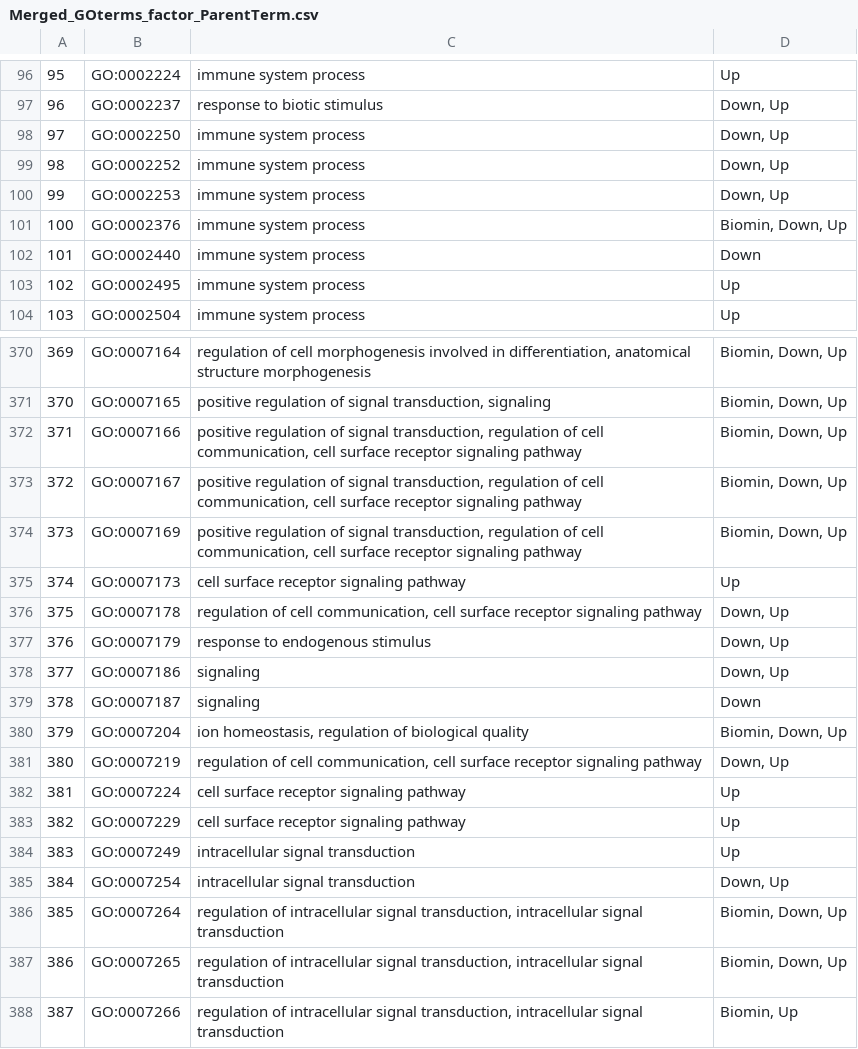
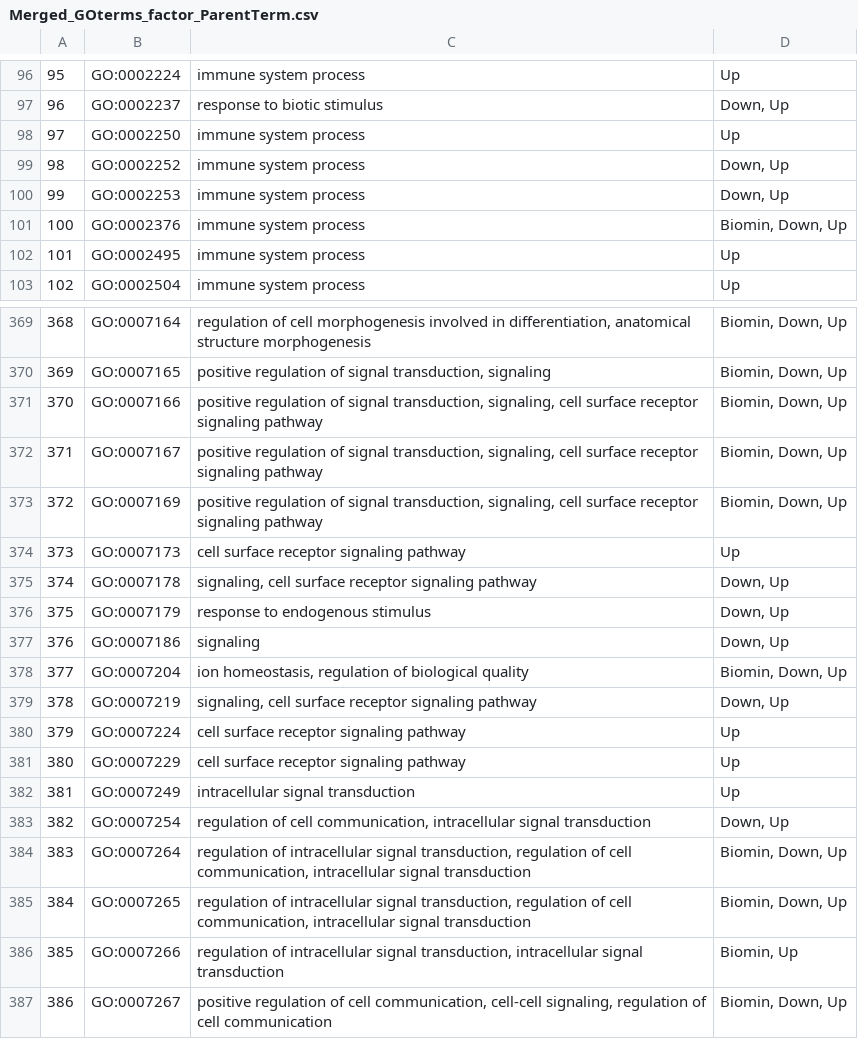
Before and after one commit to imkristenbrown/Heron-Pdam-gene-expression, a CSV file: BioInf/output/WGCNA/GO_analysis/Merged_GOterms_factor_ParentTerm.csv, drawn as a sheet; only a part is shown, gaps mark what is left out; the shorter side is filled out with more unchanged rows; removed rows and columns are numbered as before the commit, all else as after; the diff covers the shown part only; the diff names each change by its address in the sheet, - before the commit and + after, or states it on an @@ line.

```diff
--- a/BioInf/output/WGCNA/GO_analysis/Merged_GOterms_factor_ParentTerm.csv
+++ b/BioInf/output/WGCNA/GO_analysis/Merged_GOterms_factor_ParentTerm.csv
-D98: Down, Up
+D98: Up
-row 102: 101 | GO:0002440 | immune system process | Down
@@ column A renumbered from row 102 down @@
-C371:C373: …signal transduction, regulation of cell communication, cell surface…
+C371:C373: …signal transduction, signaling, cell surface…
-C375: regulation of cell communication, cell surface…
+C375: signaling, cell surface…
-row 379: 378 | GO:0007187 | signaling | Down
-C379: regulation of cell communication, cell surface…
+C379: signaling, cell surface…
-C383: intracellular signal…
+C383: regulation of cell communication, intracellular signal…
-C384:C385: …signal transduction, intracellular signal…
+C384:C385: …signal transduction, regulation of cell communication, intracellular signal…
```
Also changed, not shown: 6 removed rows and 117 edited cells elsewhere in this file, BioInf/output/WGCNA/GO_analysis/goseq_pattern_calcification_down.csv, 13 other files.
